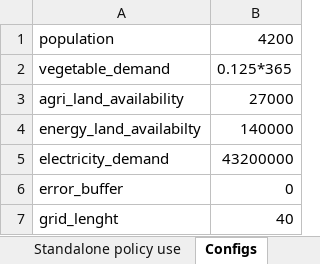
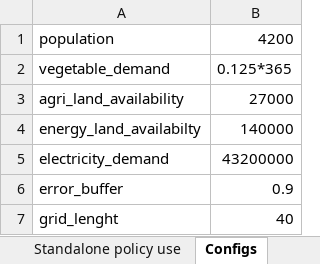
Before and after one commit to tebben/SNOG, an Excel workbook: meta/21.03.29_Optimization Development Calculations_M.Ghodsvali.xlsx, sheet Configs, drawn as a sheet; values as stored, in another font and other column widths than the file's, no borders; the diff names each change by its address in the sheet, - before the commit and + after, or states it on an @@ line.

```diff
--- a/meta/21.03.29_Optimization Development Calculations_M.Ghodsvali.xlsx (sheet Configs)
+++ b/meta/21.03.29_Optimization Development Calculations_M.Ghodsvali.xlsx (sheet Configs)
-B6: 0
+B6: 0.9
```
Also changed, not shown: sheet Possible policies combinations, sheet Combination, other sheet tabs, 6 other files.
